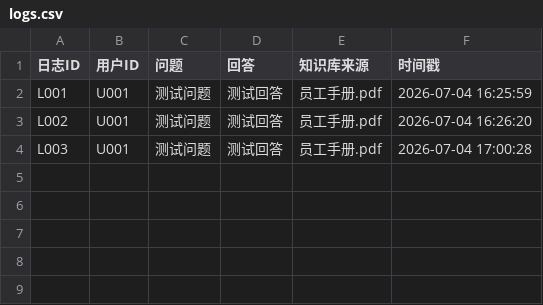
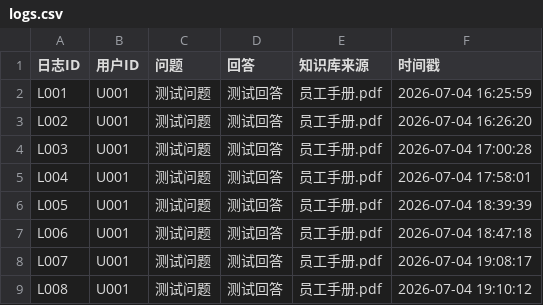
Before and after one commit to xiaojieun/OnboardingBot, a CSV file: backend/data/rules/logs.csv, drawn as a sheet.

```diff
--- a/backend/data/rules/logs.csv
+++ b/backend/data/rules/logs.csv
@@ -4 +4,6 @@ L002,U001,测试问题,测试回答,员工手册.pdf,2026-07-04 16:26:20
 L003,U001,测试问题,测试回答,员工手册.pdf,2026-07-04 17:00:28
+L004,U001,测试问题,测试回答,员工手册.pdf,2026-07-04 17:58:01
+L005,U001,测试问题,测试回答,员工手册.pdf,2026-07-04 18:39:39
+L006,U001,测试问题,测试回答,员工手册.pdf,2026-07-04 18:47:18
+L007,U001,测试问题,测试回答,员工手册.pdf,2026-07-04 19:08:17
+L008,U001,测试问题,测试回答,员工手册.pdf,2026-07-04 19:10:12
```
Also changed, not shown: backend/data/rules/users.csv, 14 other files.
